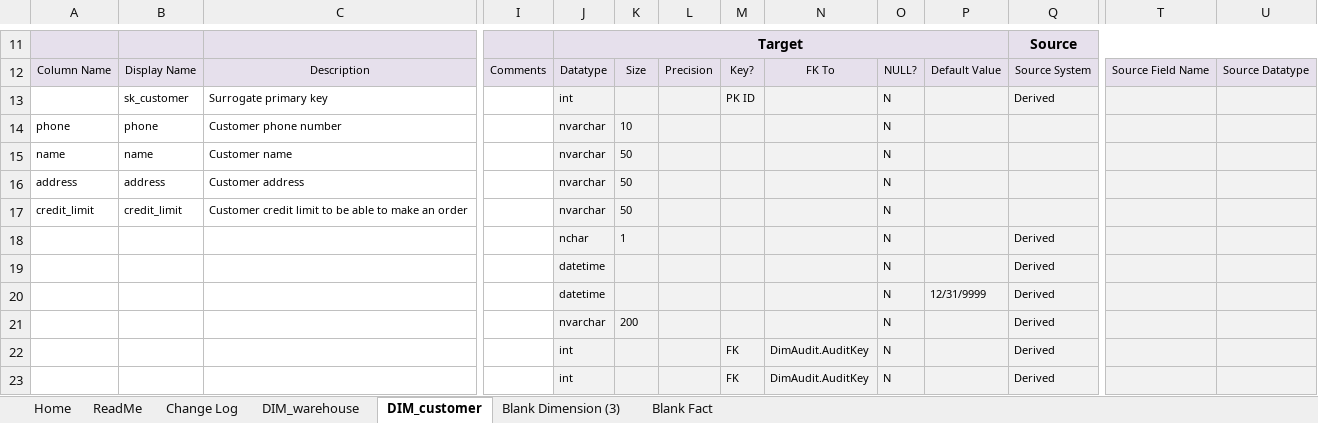
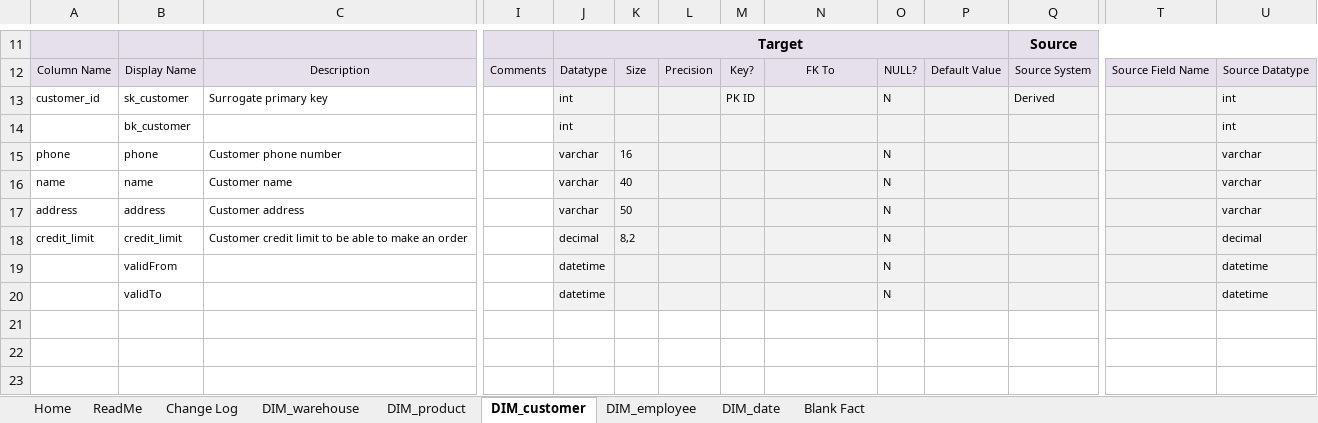
Before and after one commit to joaobraganca555/GlobalTech_ETL, an Excel workbook: docs/SourceToTargetModel.xlsm, sheet DIM_customer, drawn as a sheet; only a part is shown, gaps mark what is left out; values as stored, in another font and other column widths than the file's, no borders; charts and pictures not drawn; removed rows and columns are numbered as before the commit, all else as after; rows hold the shown columns only; the diff names each change by its address in the sheet, - before the commit and + after, or states it on an @@ line.

```diff
--- a/docs/SourceToTargetModel.xlsm (sheet DIM_customer)
+++ b/docs/SourceToTargetModel.xlsm (sheet DIM_customer)
-sheet tab: Blank Dimension (3)
+sheet tab: DIM_date
+sheet tab: DIM_product
+sheet tab: DIM_employee
-A13: (empty)
+A13: customer_id
-U13: (empty)
+U13: int
+row 14:  | bk_customer |  |  | int |  |  |  |  |  |  |  |  | int
-J15:J17: nvarchar
+J15:J17: varchar
-K15: 10
+K15: 16
-U15:U17: (empty)
+U15:U17: varchar
-K16: 50
+K16: 40
-J18: nvarchar
+J18: decimal
-K18: 50
+K18: 8,2
-U18: (empty)
+U18: decimal
-row 18:  |  |  |  | nchar | 1 |  |  |  | N |  | Derived
-row 19:  |  |  |  | datetime |  |  |  |  | N |  | Derived
-row 20:  |  |  |  | datetime |  |  |  |  | N | 12/31/9999 | Derived
-row 21:  |  |  |  | nvarchar | 200 |  |  |  | N |  | Derived
-row 22:  |  |  |  | int |  |  | FK | DimAudit.AuditKey | N |  | Derived
-row 23:  |  |  |  | int |  |  | FK | DimAudit.AuditKey | N |  | Derived
+row 19:  | validFrom |  |  | datetime |  |  |  |  | N |  |  |  | datetime
+row 20:  | validTo |  |  | datetime |  |  |  |  | N |  |  |  | datetime
```
Also changed, not shown: sheet DIM_date, sheet DIM_warehouse, charts or pictures.
